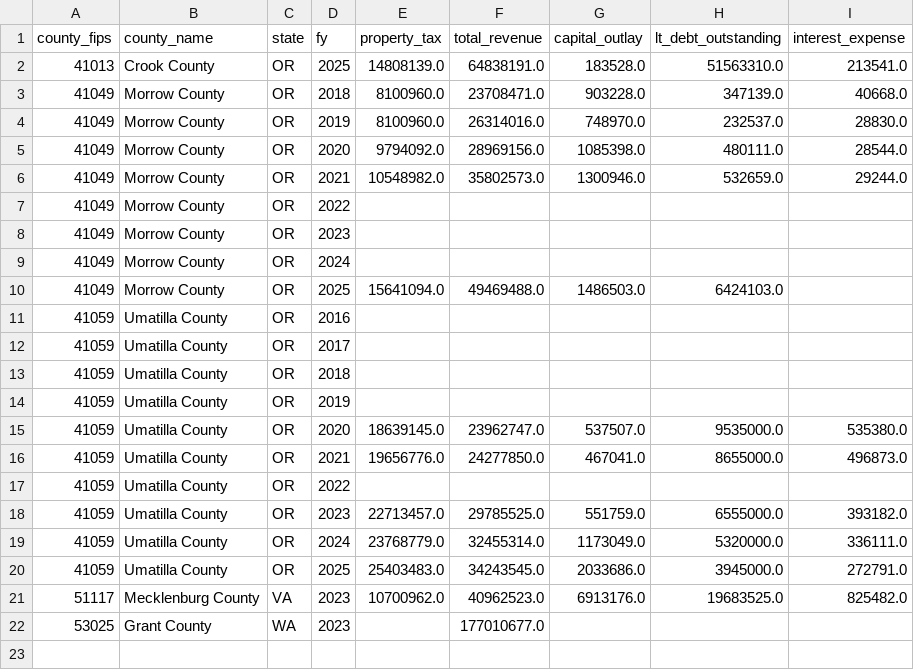
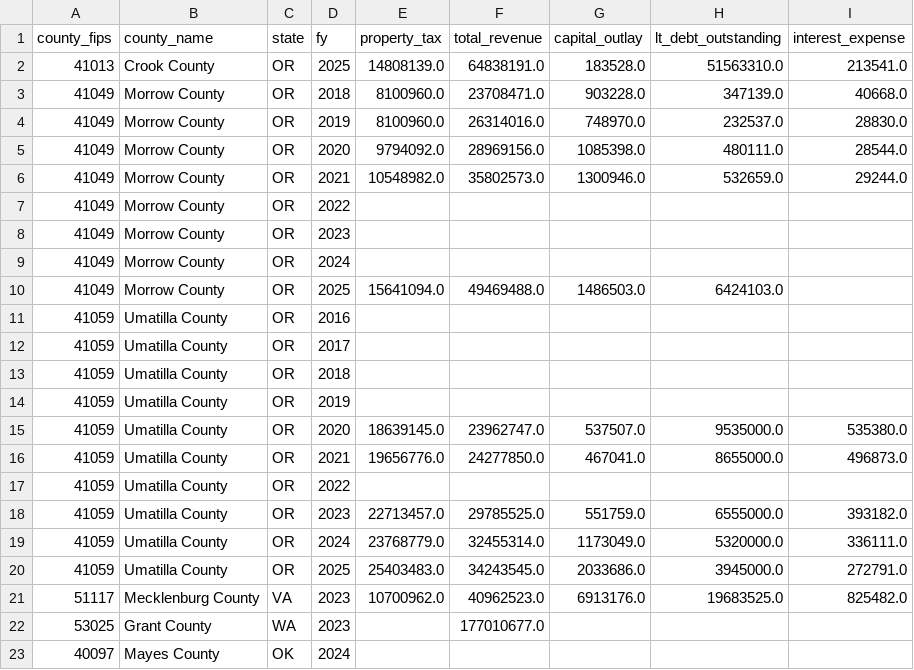
Before and after one commit to fyu75/claude-code-my-workflow, a CSV file: data/derived/acfr_county_year_extracted_wide.csv, drawn as a sheet; the diff names each change by its address in the sheet, - before the commit and + after, or states it on an @@ line.

```diff
--- a/data/derived/acfr_county_year_extracted_wide.csv
+++ b/data/derived/acfr_county_year_extracted_wide.csv
+row 23: 40097 | Mayes County | OK | 2024
```
Also changed, not shown: data/derived/acfr_county_year_extracted.csv, 3 other files.
